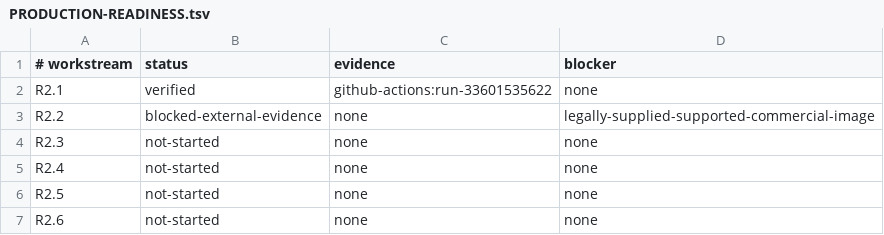
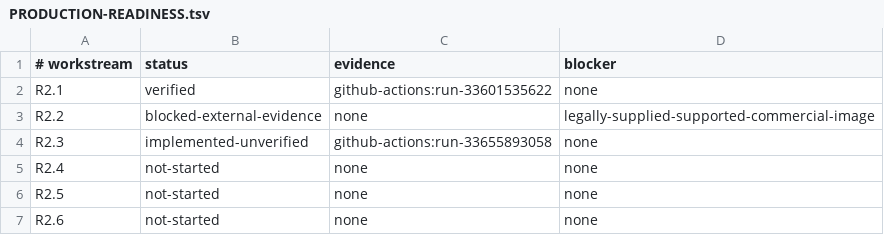
Before and after one commit to matheuz232/JOJO-Recompiled, a TSV file: docs/architecture/PRODUCTION-READINESS.tsv, drawn as a sheet.

Commit message:
docs: record R2.3 implementation in progress

```diff
--- a/docs/architecture/PRODUCTION-READINESS.tsv
+++ b/docs/architecture/PRODUCTION-READINESS.tsv
@@ -3,3 +3,3 @@ R2.1	verified	github-actions:run-33601535622	none
 R2.2	blocked-external-evidence	none	legally-supplied-supported-commercial-image
-R2.3	not-started	none	none
+R2.3	implemented-unverified	github-actions:run-33655893058	none
 R2.4	not-started	none	none
```
